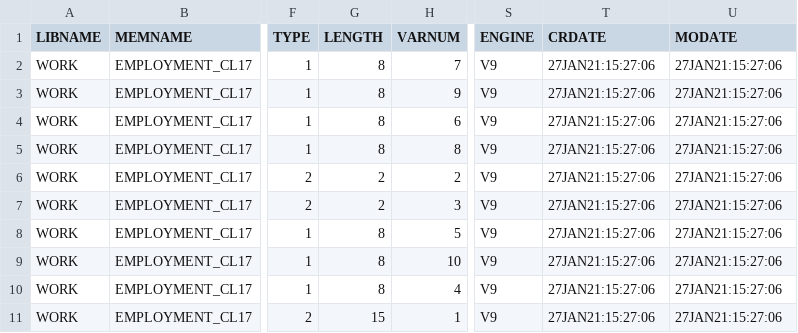
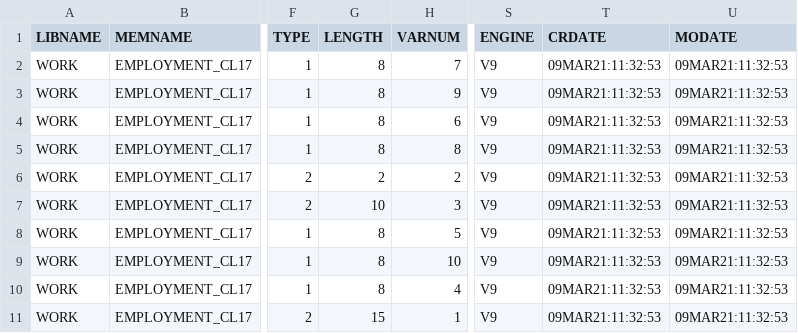
Before and after one commit to UI-Research/greaterdc-map-data, a CSV file: employment/employment_cl17_metadata.csv, drawn as a sheet; only a part is shown, gaps mark what is left out; the diff names each change by its address in the sheet, - before the commit and + after, or states it on an @@ line.

```diff
--- a/employment/employment_cl17_metadata.csv
+++ b/employment/employment_cl17_metadata.csv
-T2:T11 (CRDATE): 27JAN21:15:27:06
+T2:T11 (CRDATE): 09MAR21:11:32:53
-U2:U11 (MODATE): 27JAN21:15:27:06
+U2:U11 (MODATE): 09MAR21:11:32:53
-G7 (LENGTH): 2
+G7 (LENGTH): 10
```
Also changed, not shown: connection/connection_cl17.csv, connection/connection_cl17_metadata.csv, 11 other files.
